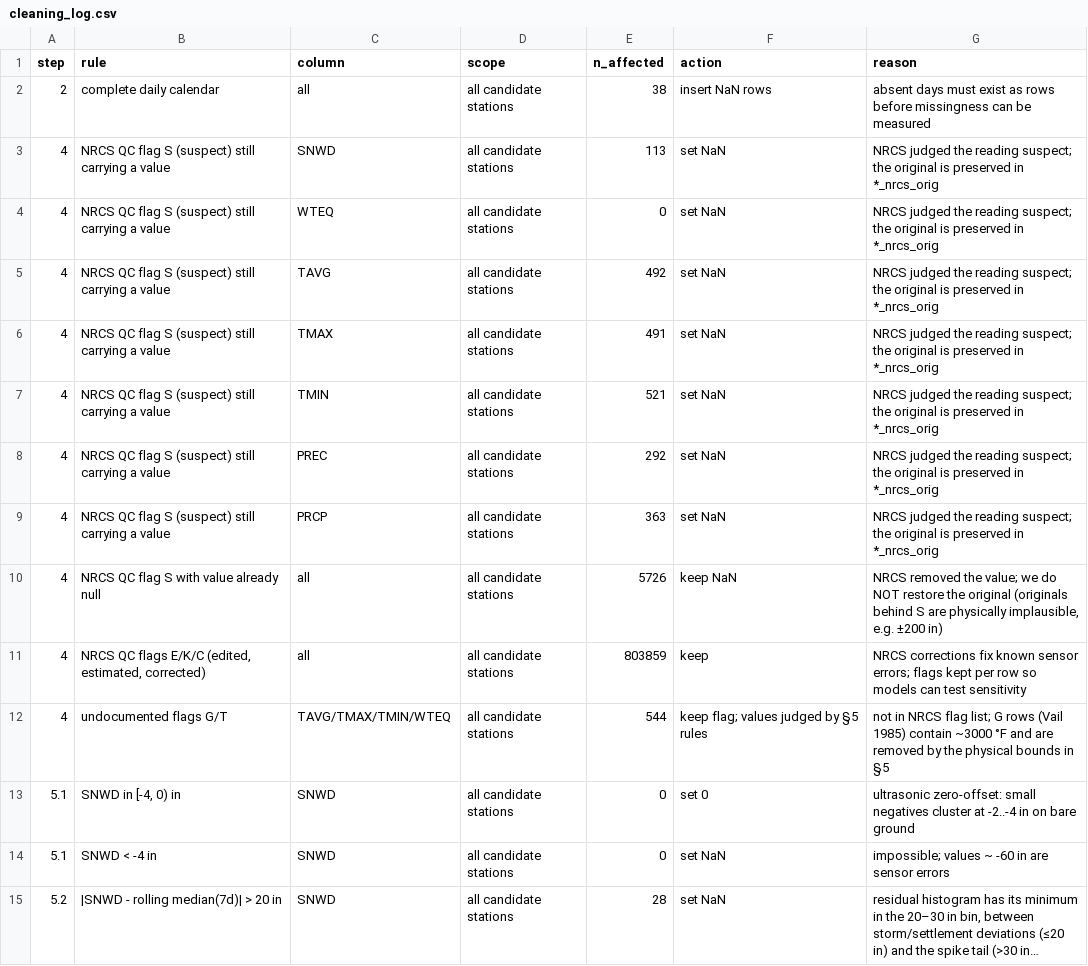
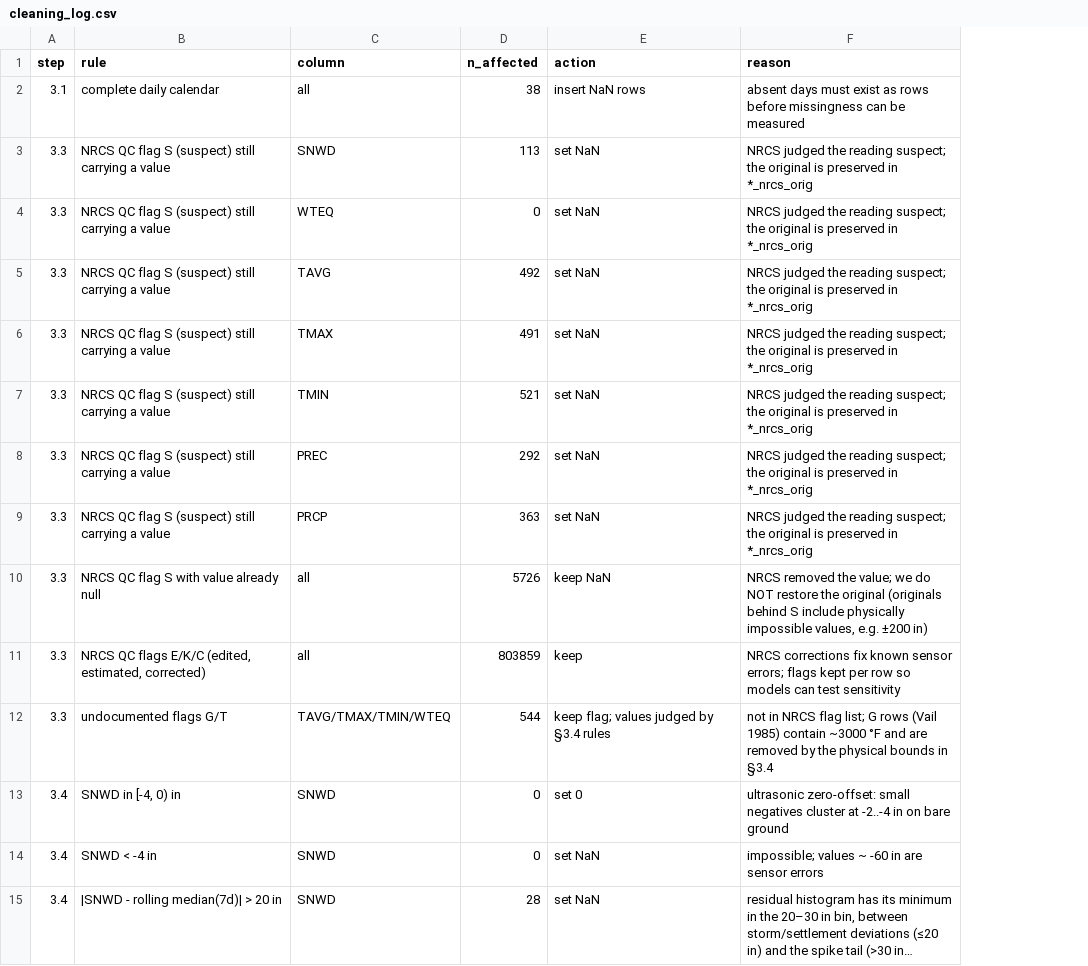
Before and after one commit to MrDevel0per/cs109A-final-project, a CSV file: data/processed/cleaning_log.csv, drawn as a sheet; only a part is shown; long unchanged cells end in …; removed rows and columns are numbered as before the commit, all else as after; the diff covers the shown part only; the diff names each change by its address in the sheet, - before the commit and + after, or states it on an @@ line.

```diff
--- a/data/processed/cleaning_log.csv
+++ b/data/processed/cleaning_log.csv
-column D (scope), rows 2-15: all all candidate stations
-A2 (step): 2
+A2 (step): 3.1
-A3:A12 (step): 4
+A3:A12 (step): 3.3
-F10 (reason): …behind S are physically implausible, e.g. ±200…
+F10 (reason): …behind S include physically impossible values, e.g. ±200…
-E12 (action): keep flag; values judged by §5 rules
+E12 (action): keep flag; values judged by §3.4 rules
-F12 (reason): …bounds in §5
+F12 (reason): …bounds in §3.4
-A13:A14 (step): 5.1
+A13:A14 (step): 3.4
-A15 (step): 5.2
+A15 (step): 3.4
```
Also changed, not shown: 26 edited cells elsewhere in this file, data/processed/baseline_scores.csv, data/processed/model_table_columns.csv, 37 other files.
